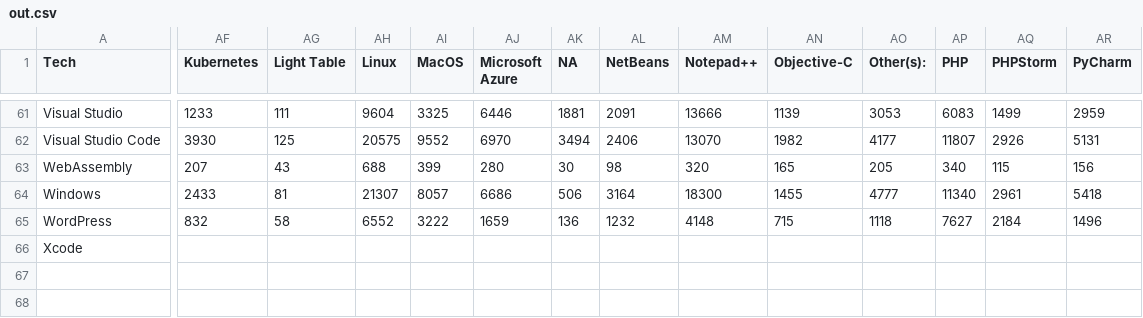
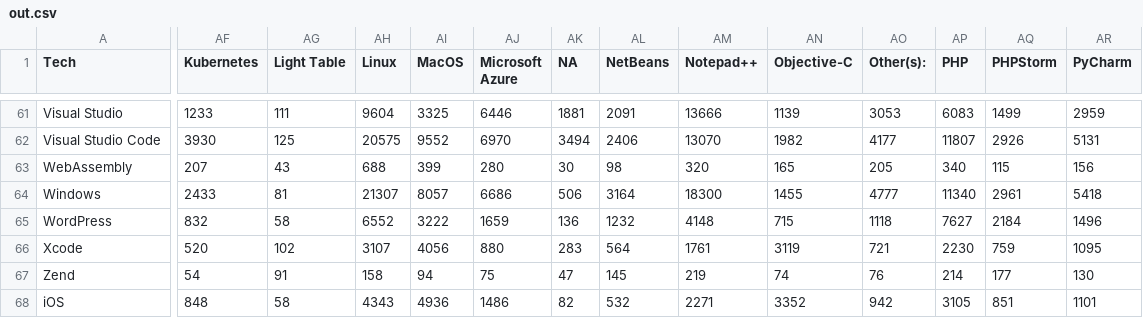
Before and after one commit to Sajmani/stackoverflow, a CSV file: out.csv, drawn as a sheet; only a part is shown, gaps mark what is left out; rows hold the shown columns only; the diff covers the shown part only; the diff names each change by its address in the sheet, - before the commit and + after, or states it on an @@ line.

```diff
--- a/out.csv
+++ b/out.csv
-AF66 (Kubernetes): (empty)
+AF66 (Kubernetes): 520
-AG66 (Light Table): (empty)
+AG66 (Light Table): 102
-AH66 (Linux): (empty)
+AH66 (Linux): 3107
-AI66 (MacOS): (empty)
+AI66 (MacOS): 4056
-AJ66 (Microsoft Azure): (empty)
+AJ66 (Microsoft Azure): 880
-AK66 (NA): (empty)
+AK66 (NA): 283
-AL66 (NetBeans): (empty)
+AL66 (NetBeans): 564
-AM66 (Notepad++): (empty)
+AM66 (Notepad++): 1761
-AN66 (Objective-C): (empty)
+AN66 (Objective-C): 3119
-AO66 (Other(s):): (empty)
+AO66 (Other(s):): 721
-AP66 (PHP): (empty)
+AP66 (PHP): 2230
-AQ66 (PHPStorm): (empty)
+AQ66 (PHPStorm): 759
-AR66 (PyCharm): (empty)
+AR66 (PyCharm): 1095
+row 67: Zend | 54 | 91 | 158 | 94 | 75 | 47 | 145 | 219 | 74 | 76 | 214 | 177 | 130
+row 68: iOS | 848 | 58 | 4343 | 4936 | 1486 | 82 | 532 | 2271 | 3352 | 942 | 3105 | 851 | 1101
```
Also changed, not shown: 24 edited cells elsewhere in this file, 1 other file.
